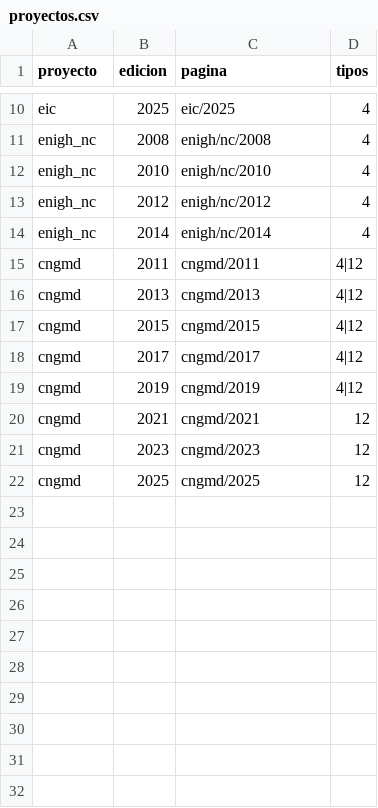
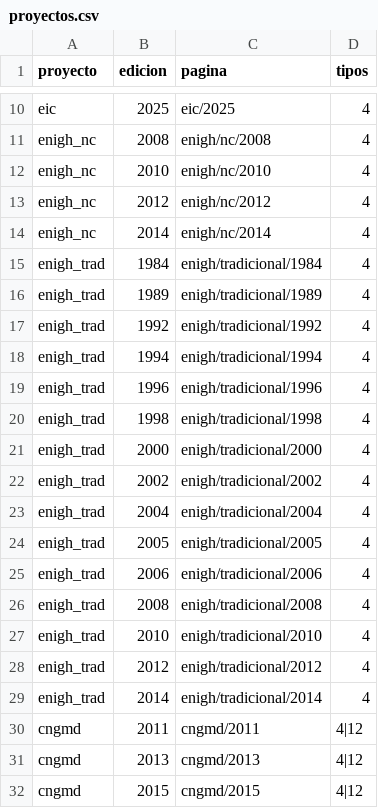
Before and after one commit to crenteriam/importinegi, a CSV file: data-raw/proyectos.csv, drawn as a sheet; only a part is shown, gaps mark what is left out; the shorter side is filled out with more unchanged rows.

```diff
--- a/data-raw/proyectos.csv
+++ b/data-raw/proyectos.csv
@@ -14,2 +14,17 @@ enigh_nc,2012,enigh/nc/2012,4
 enigh_nc,2014,enigh/nc/2014,4
+enigh_trad,1984,enigh/tradicional/1984,4
+enigh_trad,1989,enigh/tradicional/1989,4
+enigh_trad,1992,enigh/tradicional/1992,4
+enigh_trad,1994,enigh/tradicional/1994,4
+enigh_trad,1996,enigh/tradicional/1996,4
+enigh_trad,1998,enigh/tradicional/1998,4
+enigh_trad,2000,enigh/tradicional/2000,4
+enigh_trad,2002,enigh/tradicional/2002,4
+enigh_trad,2004,enigh/tradicional/2004,4
+enigh_trad,2005,enigh/tradicional/2005,4
+enigh_trad,2006,enigh/tradicional/2006,4
+enigh_trad,2008,enigh/tradicional/2008,4
+enigh_trad,2010,enigh/tradicional/2010,4
+enigh_trad,2012,enigh/tradicional/2012,4
+enigh_trad,2014,enigh/tradicional/2014,4
 cngmd,2011,cngmd/2011,4|12
```
Also changed, not shown: 41 other files.
